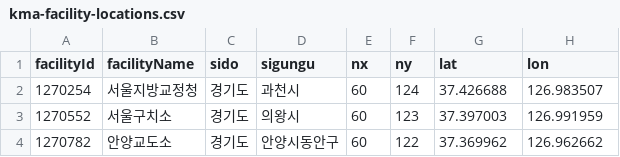
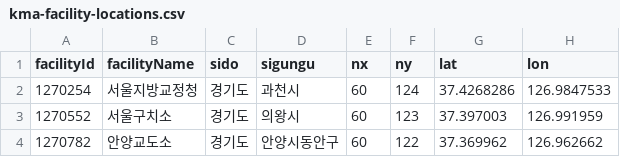
Before and after one commit to twolinecloud/data_external-collector-4ezsdzbtld, a CSV file: src/main/resources/kma-facility-locations.csv, drawn as a sheet; only a part is shown.

```diff
--- a/src/main/resources/kma-facility-locations.csv
+++ b/src/main/resources/kma-facility-locations.csv
@@ -1,3 +1,3 @@
 facilityId,facilityName,sido,sigungu,nx,ny,lat,lon
-1270254,서울지방교정청,경기도,과천시,60,124,37.426688,126.983507
+1270254,서울지방교정청,경기도,과천시,60,124,37.4268286,126.9847533
 1270552,서울구치소,경기도,의왕시,60,123,37.397003,126.991959
```
Also changed, not shown: src/main/resources/facility-vulnerability.csv.
